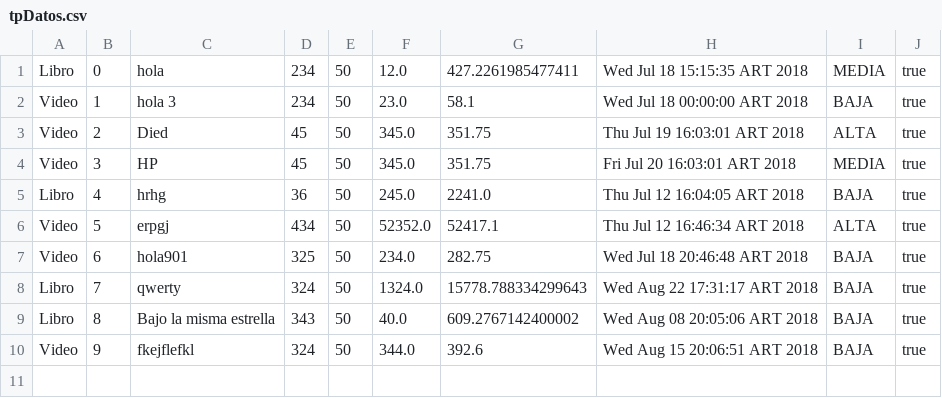
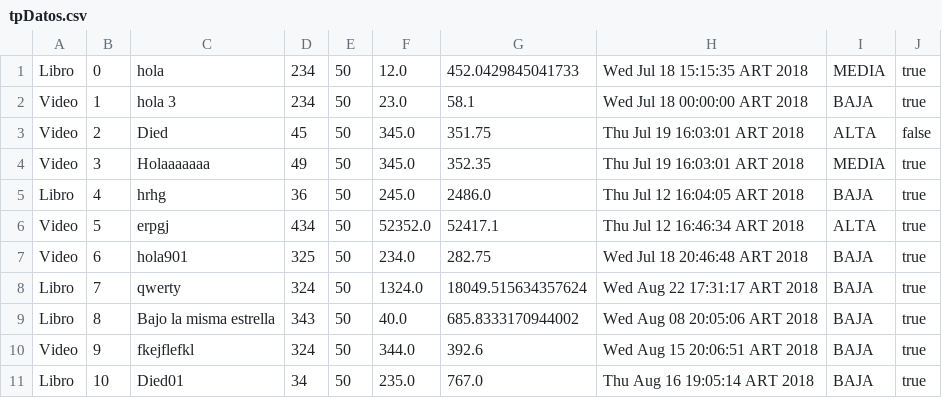
Before and after one commit to pochidavid/TPDIED, a CSV file: tpDatos.csv, drawn as a sheet.

```diff
--- a/tpDatos.csv
+++ b/tpDatos.csv
@@ -1,10 +1,11 @@
-"Libro","0","hola","234","50","12.0","427.2261985477411","Wed Jul 18 15:15:35 ART 2018","MEDIA","true"
+"Libro","0","hola","234","50","12.0","452.0429845041733","Wed Jul 18 15:15:35 ART 2018","MEDIA","true"
 "Video","1","hola 3","234","50","23.0","58.1","Wed Jul 18 00:00:00 ART 2018","BAJA","true"
-"Video","2","Died","45","50","345.0","351.75","Thu Jul 19 16:03:01 ART 2018","ALTA","true"
-"Video","3","HP","45","50","345.0","351.75","Fri Jul 20 16:03:01 ART 2018","MEDIA","true"
-"Libro","4","hrhg","36","50","245.0","2241.0","Thu Jul 12 16:04:05 ART 2018","BAJA","true"
+"Video","2","Died","45","50","345.0","351.75","Thu Jul 19 16:03:01 ART 2018","ALTA","false"
+"Video","3","Holaaaaaaa","49","50","345.0","352.35","Thu Jul 19 16:03:01 ART 2018","MEDIA","true"
+"Libro","4","hrhg","36","50","245.0","2486.0","Thu Jul 12 16:04:05 ART 2018","BAJA","true"
 "Video","5","erpgj","434","50","52352.0","52417.1","Thu Jul 12 16:46:34 ART 2018","ALTA","true"
 "Video","6","hola901","325","50","234.0","282.75","Wed Jul 18 20:46:48 ART 2018","BAJA","true"
-"Libro","7","qwerty","324","50","1324.0","15778.788334299643","Wed Aug 22 17:31:17 ART 2018","BAJA","true"
-"Libro","8","Bajo la misma estrella","343","50","40.0","609.2767142400002","Wed Aug 08 20:05:06 ART 2018","BAJA","true"
+"Libro","7","qwerty","324","50","1324.0","18049.515634357624","Wed Aug 22 17:31:17 ART 2018","BAJA","true"
+"Libro","8","Bajo la misma estrella","343","50","40.0","685.8333170944002","Wed Aug 08 20:05:06 ART 2018","BAJA","true"
 "Video","9","fkejflefkl","324","50","344.0","392.6","Wed Aug 15 20:06:51 ART 2018","BAJA","true"
+"Libro","10","Died01","34","50","235.0","767.0","Thu Aug 16 19:05:14 ART 2018","BAJA","true"
```
Also changed, not shown: 44 other files.
